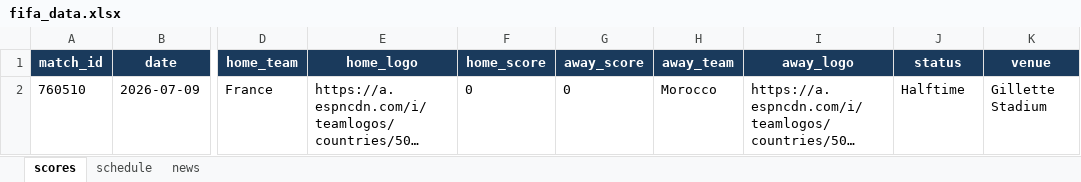
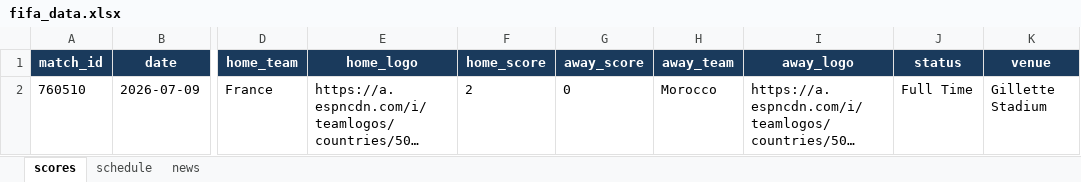
Before and after one commit to bibhu2020/media, an Excel workbook: fifa/fifa_data.xlsx, sheet scores, drawn as a sheet; only a part is shown, gaps mark what is left out; long unchanged cells end in …; values as stored, in another font and other column widths than the file's, no borders; the diff names each change by its address in the sheet, - before the commit and + after, or states it on an @@ line.

```diff
--- a/fifa/fifa_data.xlsx (sheet scores)
+++ b/fifa/fifa_data.xlsx (sheet scores)
-F2 (home_score): 0
+F2 (home_score): 2
-J2 (status): Halftime
+J2 (status): Full Time
```
Also changed, not shown: sheet news, sheet schedule.
